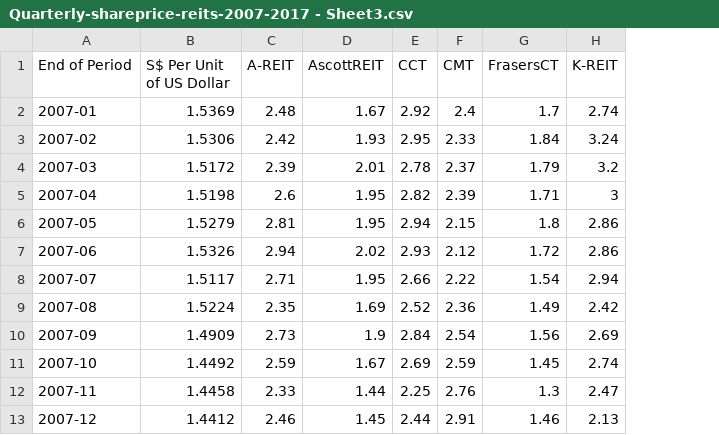
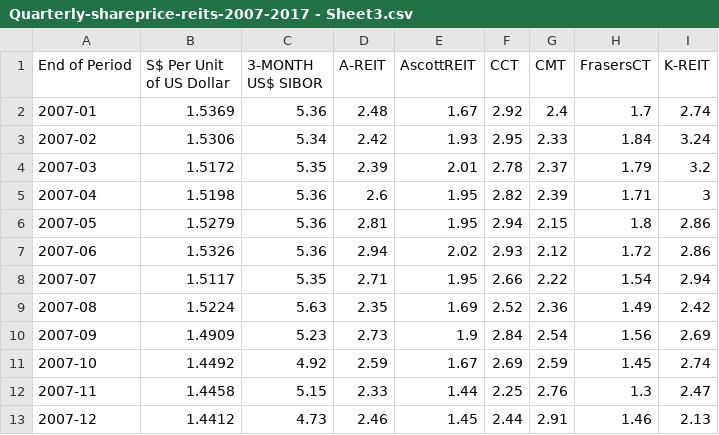
Before and after one commit to vernns/RE2708, a CSV file: Quarterly-shareprice-reits-2007-2017 - Sheet3.csv, drawn as a sheet; only a part is shown; the diff names each change by its address in the sheet, - before the commit and + after, or states it on an @@ line.

Commit message:
Add files via upload

```diff
--- a/Quarterly-shareprice-reits-2007-2017 - Sheet3.csv
+++ b/Quarterly-shareprice-reits-2007-2017 - Sheet3.csv
+column C (3-MONTH US$ SIBOR), rows 2-13: 5.36 | 5.34 | 5.35 | 5.36 | 5.36 | 5.36 | 5.35 | 5.63 | 5.23 | 4.92 | 5.15 | 4.73
```
